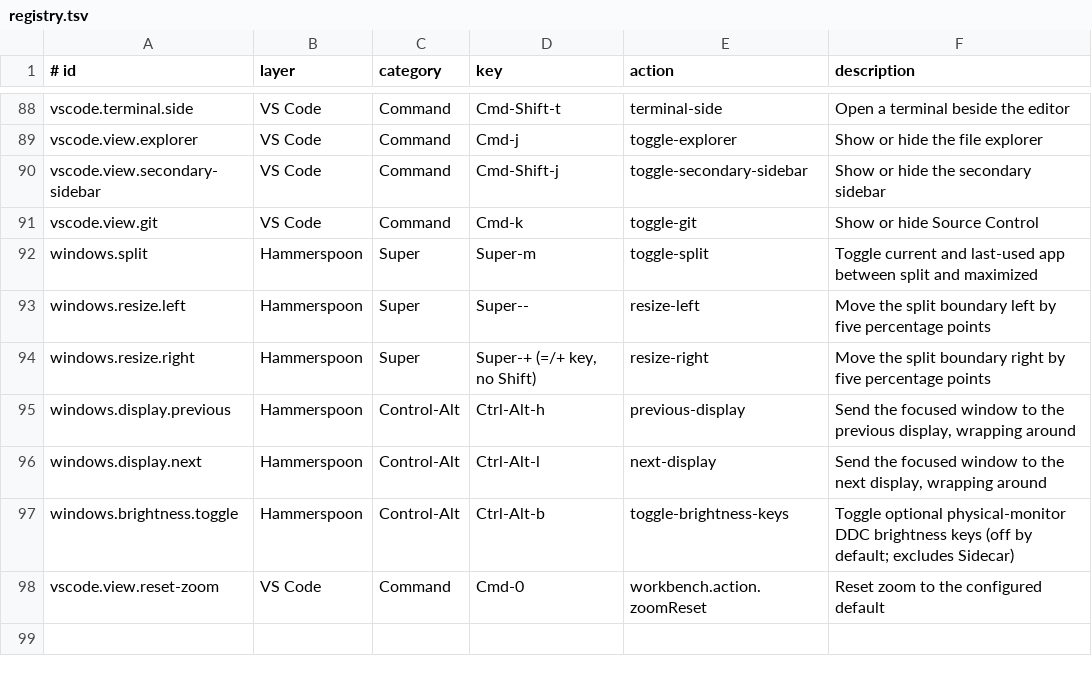
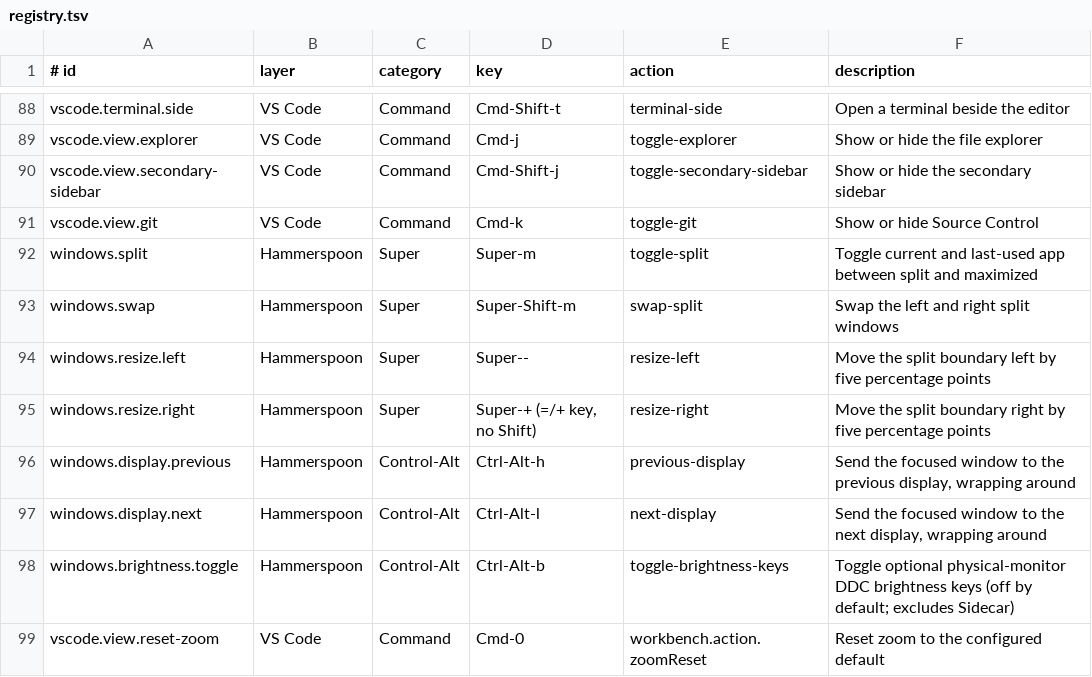
Before and after one commit to faustozamparelli/Dotfiles, a TSV file: .config/keymaps/registry.tsv, drawn as a sheet; only a part is shown, gaps mark what is left out.

Commit message:
Add split swap shortcut, retire copilot-cli, document Tailscale start

```diff
--- a/.config/keymaps/registry.tsv
+++ b/.config/keymaps/registry.tsv
@@ -92,2 +92,3 @@ vscode.view.git	VS Code	Command	Cmd-k	toggle-git	Show or hide Source Control
 windows.split	Hammerspoon	Super	Super-m	toggle-split	Toggle current and last-used app between split and maximized
+windows.swap	Hammerspoon	Super	Super-Shift-m	swap-split	Swap the left and right split windows
 windows.resize.left	Hammerspoon	Super	Super--	resize-left	Move the split boundary left by five percentage points
```
Also changed, not shown: .config/mac-setup/apps.tsv, 5 other files.
